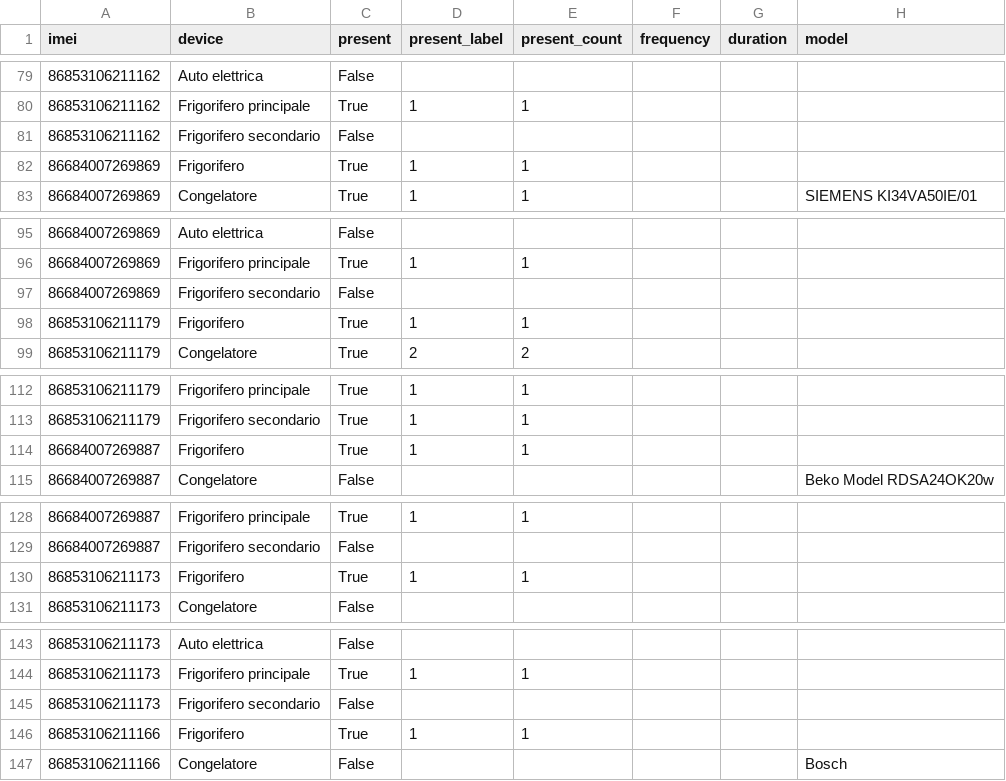
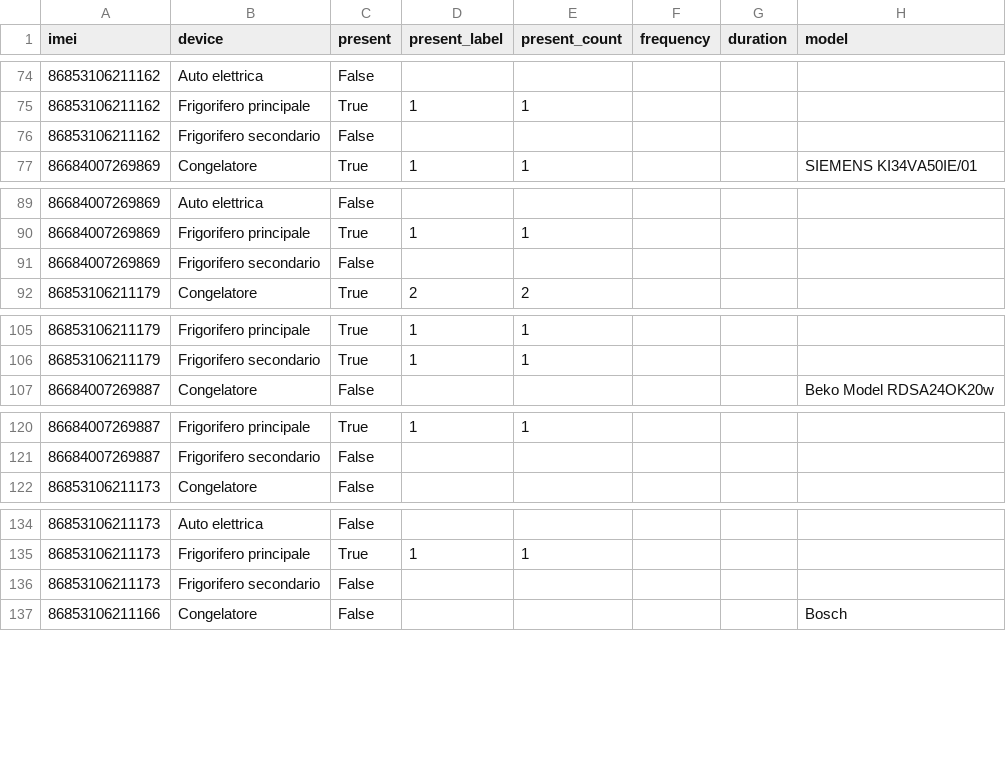
Before and after one commit to LorenzoCiarpa/signal-disaggregation, a CSV file: other_data/imei_devices_usage.csv, drawn as a sheet; only a part is shown, gaps mark what is left out; the diff covers the shown part only.

```diff
--- a/other_data/imei_devices_usage.csv
+++ b/other_data/imei_devices_usage.csv
@@ -81,3 +76,2 @@ imei,device,present,present_label,present_count,frequency,duration,model
 86853106211162,Frigorifero secondario,False,,,,,
-86684007269869,Frigorifero,True,1,1,,,
 86684007269869,Congelatore,True,1,1,,,SIEMENS KI34VA50IE/01
@@ -97,3 +91,2 @@ imei,device,present,present_label,present_count,frequency,duration,model
 86684007269869,Frigorifero secondario,False,,,,,
-86853106211179,Frigorifero,True,1,1,,,
 86853106211179,Congelatore,True,2,2,,,
@@ -113,3 +106,2 @@ imei,device,present,present_label,present_count,frequency,duration,model
 86853106211179,Frigorifero secondario,True,1,1,,,
-86684007269887,Frigorifero,True,1,1,,,
 86684007269887,Congelatore,False,,,,,Beko Model RDSA24OK20w
@@ -129,3 +121,2 @@ imei,device,present,present_label,present_count,frequency,duration,model
 86684007269887,Frigorifero secondario,False,,,,,
-86853106211173,Frigorifero,True,1,1,,,
 86853106211173,Congelatore,False,,,,,
@@ -145,3 +136,2 @@ imei,device,present,present_label,present_count,frequency,duration,model
 86853106211173,Frigorifero secondario,False,,,,,
-86853106211166,Frigorifero,True,1,1,,,
 86853106211166,Congelatore,False,,,,,Bosch
```
Also changed, not shown: 5 removed rows elsewhere in this file, analysis/benchmark_results.csv, 30 other files.
